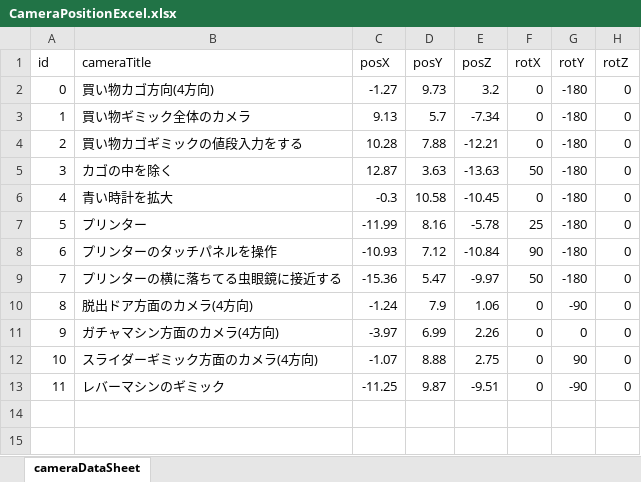
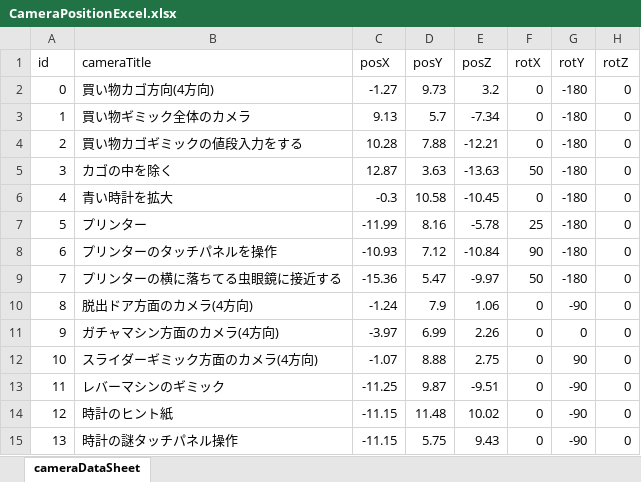
Before and after one commit to Keigo77/EscapeGame, an Excel workbook: Assets/unity-excel-importer-master/CameraPositionExcel.xlsx, sheet cameraDataSheet, drawn as a sheet; values as stored, in another font and other column widths than the file's, no borders; the diff names each change by its address in the sheet, - before the commit and + after, or states it on an @@ line.

```diff
--- a/Assets/unity-excel-importer-master/CameraPositionExcel.xlsx (sheet cameraDataSheet)
+++ b/Assets/unity-excel-importer-master/CameraPositionExcel.xlsx (sheet cameraDataSheet)
+row 14: 12 | 時計のヒント紙 | -11.15 | 11.48 | 10.02 | 0 | -90 | 0
+row 15: 13 | 時計の謎タッチパネル操作 | -11.15 | 5.75 | 9.43 | 0 | -90 | 0
```
Also changed, not shown: 11 other files.
